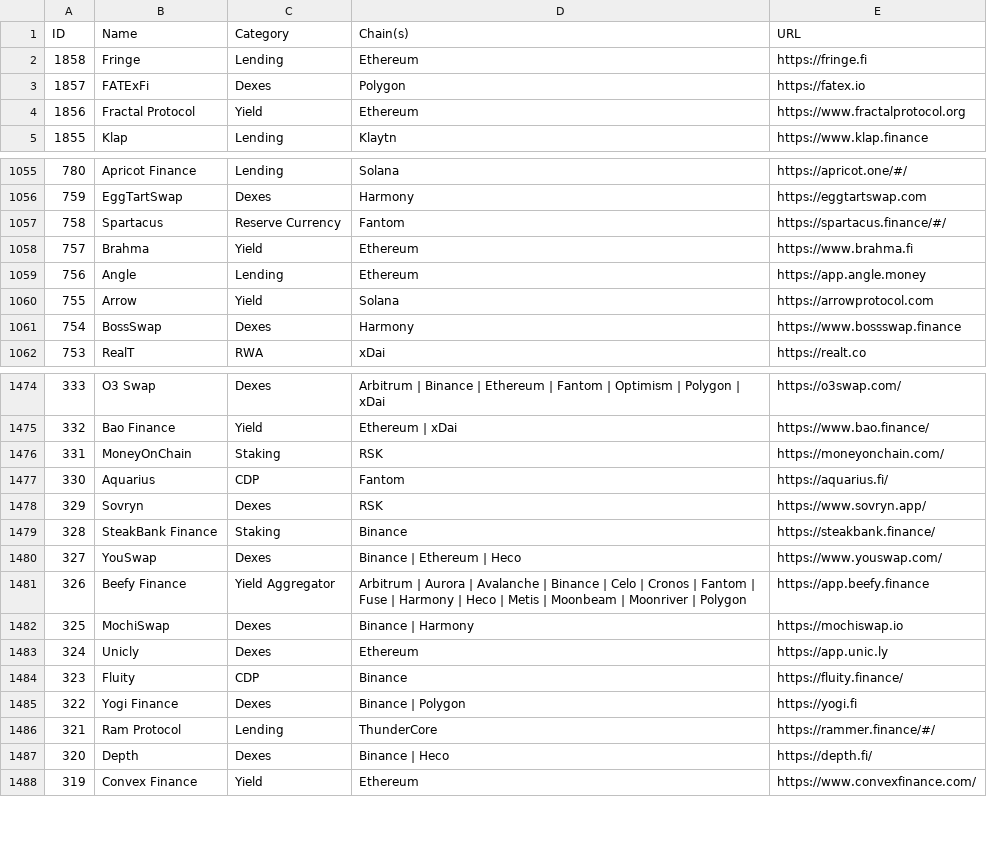
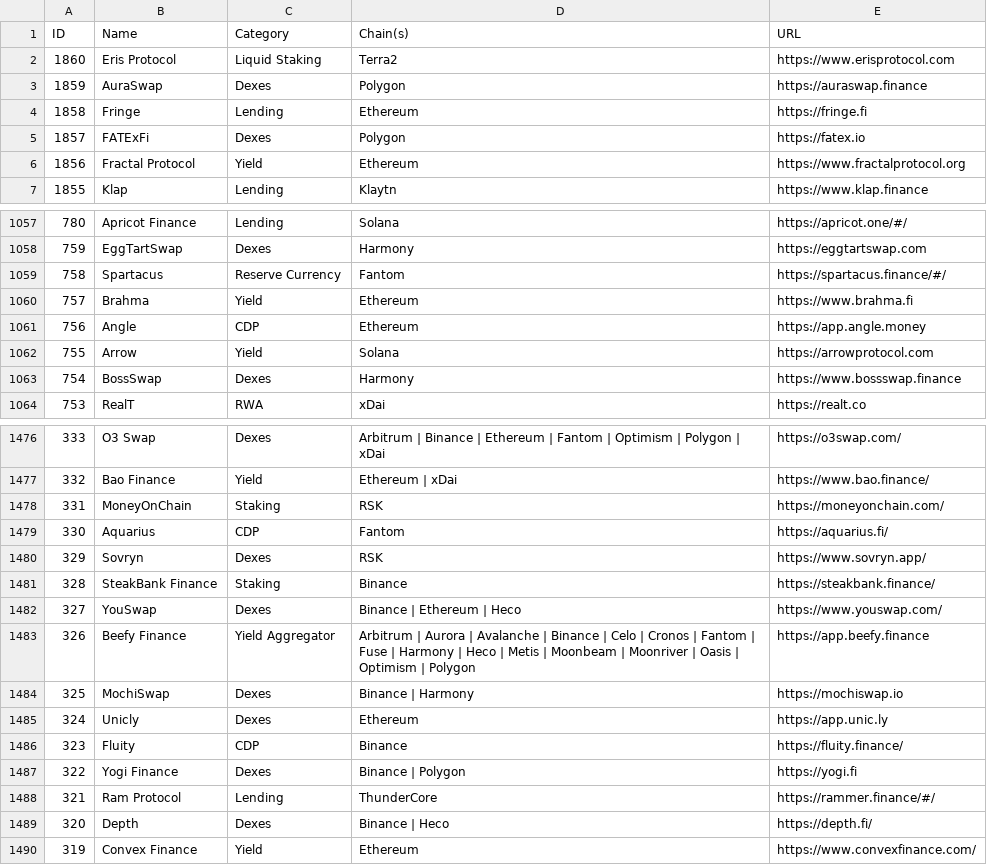
Before and after one commit to pmuens/defi-llama-watcher, a CSV file: data.csv, drawn as a sheet; only a part is shown, gaps mark what is left out.

Commit message:
Update data.csv

```diff
--- a/data.csv
+++ b/data.csv
@@ -1,2 +1,4 @@
 ID,Name,Category,Chain(s),URL
+1860,Eris Protocol,Liquid Staking,Terra2,https://www.erisprotocol.com
+1859,AuraSwap,Dexes,Polygon,https://auraswap.finance
 1858,Fringe,Lending,Ethereum,https://fringe.fi
@@ -1058,3 +1060,3 @@ ID,Name,Category,Chain(s),URL
 757,Brahma,Yield,Ethereum,https://www.brahma.fi
-756,Angle,Lending,Ethereum,https://app.angle.money
+756,Angle,CDP,Ethereum,https://app.angle.money
 755,Arrow,Yield,Solana,https://arrowprotocol.com
@@ -1480,3 +1482,3 @@ ID,Name,Category,Chain(s),URL
 327,YouSwap,Dexes,Binance | Ethereum | Heco,https://www.youswap.com/
-326,Beefy Finance,Yield Aggregator,Arbitrum | Aurora | Avalanche | Binance | Celo | Cronos | Fantom | Fuse | Harmony | Heco | Metis | Moonbeam | Moonriver | Polygon,https://app.beefy.finance
+326,Beefy Finance,Yield Aggregator,Arbitrum | Aurora | Avalanche | Binance | Celo | Cronos | Fantom | Fuse | Harmony | Heco | Metis | Moonbeam | Moonriver | Oasis | Optimism | Polygon,https://app.beefy.finance
 325,MochiSwap,Dexes,Binance | Harmony,https://mochiswap.io
```
